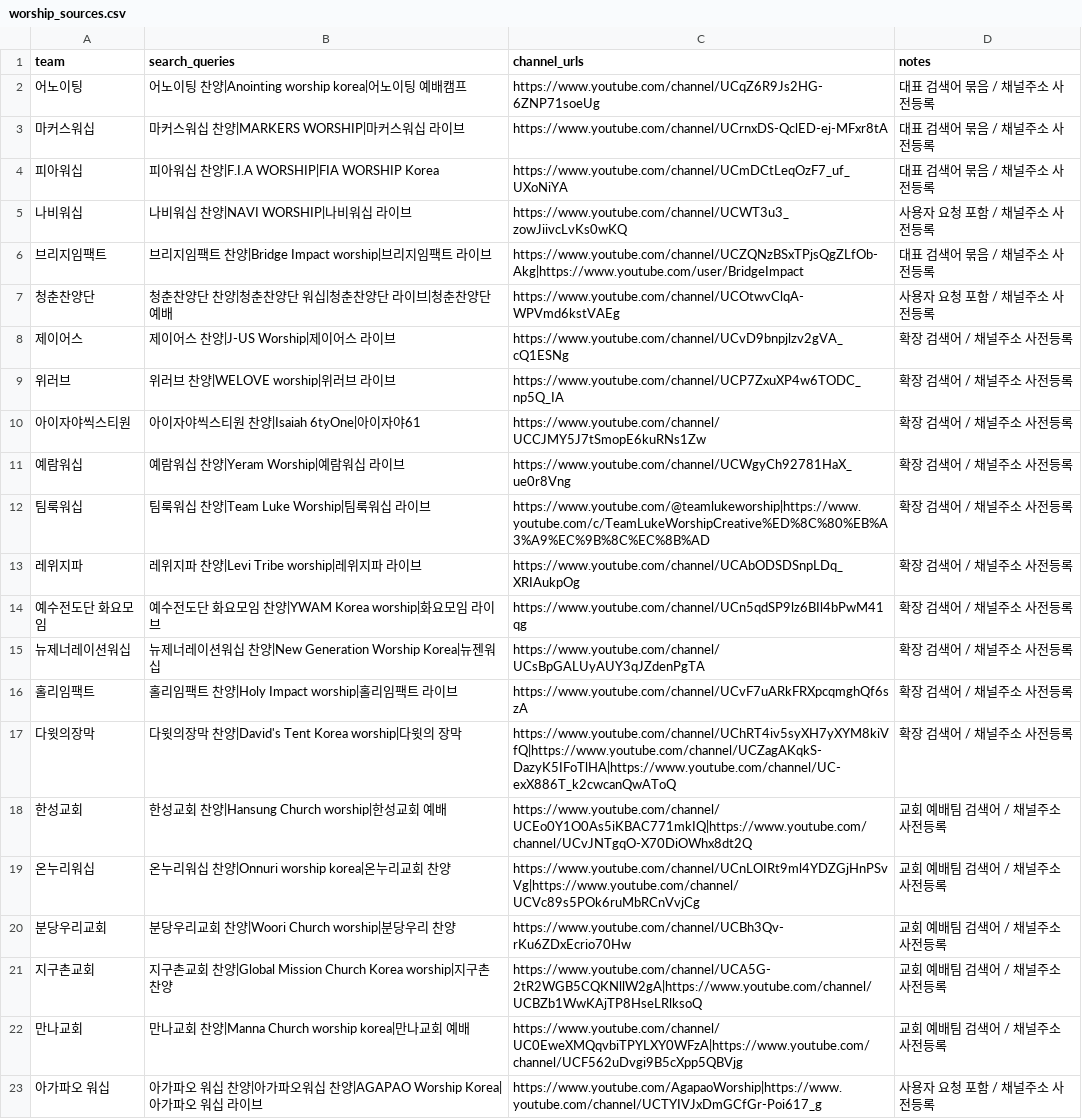
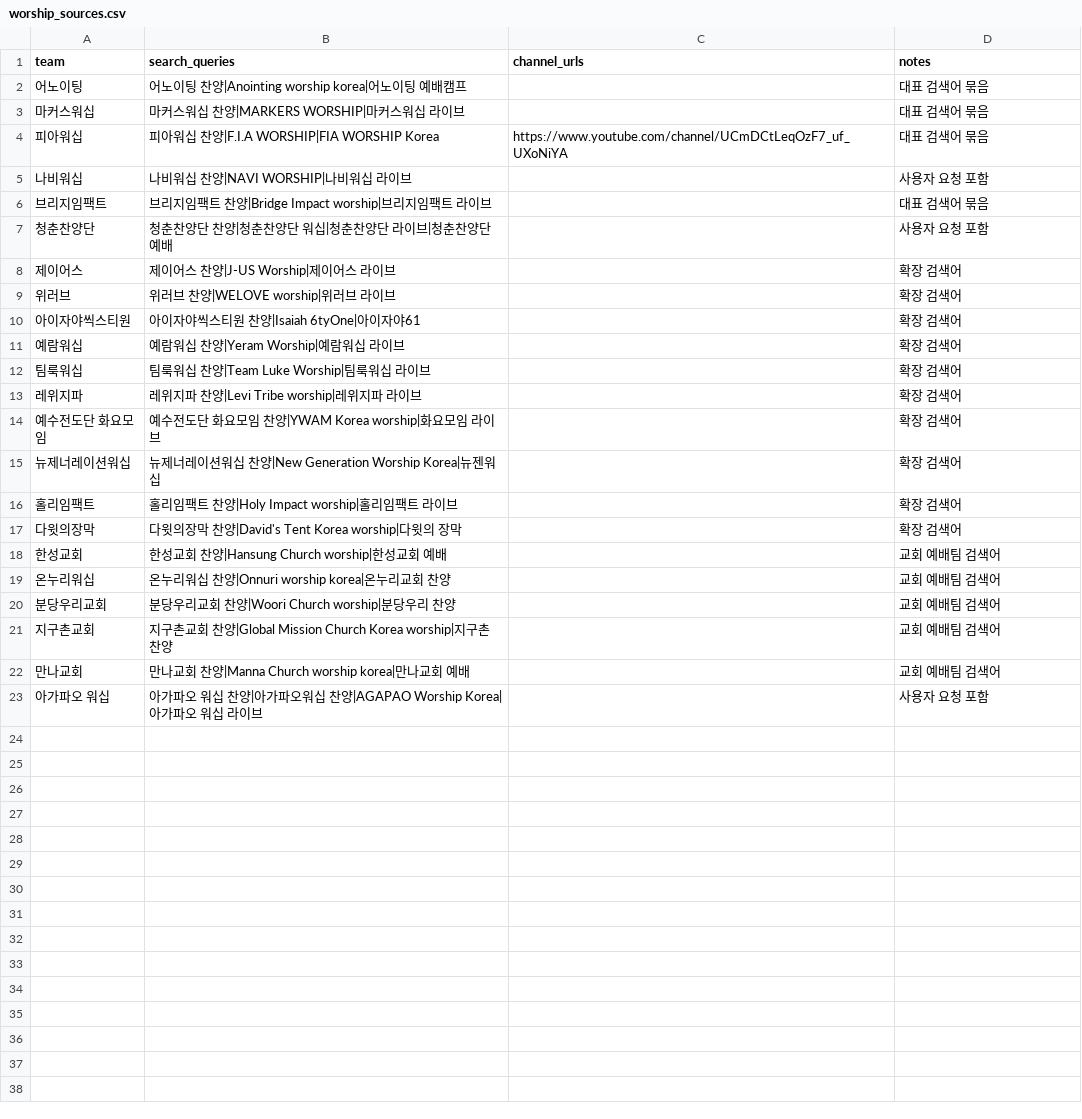
Before and after one commit to Realminho/worchip_conti_builder, a CSV file: worship_sources.csv, drawn as a sheet.

```diff
--- a/worship_sources.csv
+++ b/worship_sources.csv
@@ -1,23 +1,23 @@
 team,search_queries,channel_urls,notes
-어노이팅,어노이팅 찬양|Anointing worship korea|어노이팅 예배캠프,https://www.youtube.com/channel/UCqZ6R9Js2HG-6ZNP71soeUg,대표 검색어 묶음 / 채널주소 사전등록
-마커스워십,마커스워십 찬양|MARKERS WORSHIP|마커스워십 라이브,https://www.youtube.com/channel/UCrnxDS-QclED-ej-MFxr8tA,대표 검색어 묶음 / 채널주소 사전등록
-피아워십,피아워십 찬양|F.I.A WORSHIP|FIA WORSHIP Korea,https://www.youtube.com/channel/UCmDCtLeqOzF7_uf_UXoNiYA,대표 검색어 묶음 / 채널주소 사전등록
-나비워십,나비워십 찬양|NAVI WORSHIP|나비워십 라이브,https://www.youtube.com/channel/UCWT3u3_zowJiivcLvKs0wKQ,사용자 요청 포함 / 채널주소 사전등록
-브리지임팩트,브리지임팩트 찬양|Bridge Impact worship|브리지임팩트 라이브,https://www.youtube.com/channel/UCZQNzBSxTPjsQgZLfOb-Akg|https://www.youtube.com/user/BridgeImpact,대표 검색어 묶음 / 채널주소 사전등록
-청춘찬양단,청춘찬양단 찬양|청춘찬양단 워십|청춘찬양단 라이브|청춘찬양단 예배,https://www.youtube.com/channel/UCOtwvClqA-WPVmd6kstVAEg,사용자 요청 포함 / 채널주소 사전등록
-제이어스,제이어스 찬양|J-US Worship|제이어스 라이브,https://www.youtube.com/channel/UCvD9bnpjlzv2gVA_cQ1ESNg,확장 검색어 / 채널주소 사전등록
-위러브,위러브 찬양|WELOVE worship|위러브 라이브,https://www.youtube.com/channel/UCP7ZxuXP4w6TODC_np5Q_IA,확장 검색어 / 채널주소 사전등록
-아이자야씩스티원,아이자야씩스티원 찬양|Isaiah 6tyOne|아이자야61,https://www.youtube.com/channel/UCCJMY5J7tSmopE6kuRNs1Zw,확장 검색어 / 채널주소 사전등록
-예람워십,예람워십 찬양|Yeram Worship|예람워십 라이브,https://www.youtube.com/channel/UCWgyCh92781HaX_ue0r8Vng,확장 검색어 / 채널주소 사전등록
-팀룩워십,팀룩워십 찬양|Team Luke Worship|팀룩워십 라이브,https://www.youtube.com/@teamlukeworship|https://www.youtube.com/c/TeamLukeWorshipCreative%ED%8C%80%EB%A3%A9%EC%9B%8C%EC%8B%AD,확장 검색어 / 채널주소 사전등록
-레위지파,레위지파 찬양|Levi Tribe worship|레위지파 라이브,https://www.youtube.com/channel/UCAbODSDSnpLDq_XRIAukpOg,확장 검색어 / 채널주소 사전등록
-예수전도단 화요모임,예수전도단 화요모임 찬양|YWAM Korea worship|화요모임 라이브,https://www.youtube.com/channel/UCn5qdSP9lz6BIl4bPwM41qg,확장 검색어 / 채널주소 사전등록
-뉴제너레이션워십,뉴제너레이션워십 찬양|New Generation Worship Korea|뉴젠워십,https://www.youtube.com/channel/UCsBpGALUyAUY3qJZdenPgTA,확장 검색어 / 채널주소 사전등록
-홀리임팩트,홀리임팩트 찬양|Holy Impact worship|홀리임팩트 라이브,https://www.youtube.com/channel/UCvF7uARkFRXpcqmghQf6szA,확장 검색어 / 채널주소 사전등록
-다윗의장막,다윗의장막 찬양|David's Tent Korea worship|다윗의 장막,https://www.youtube.com/channel/UChRT4iv5syXH7yXYM8kiVfQ|https://www.youtube.com/channel/UCZagAKqkS-DazyK5IFoTlHA|https://www.youtube.com/channel/UC-exX886T_k2cwcanQwAToQ,확장 검색어 / 채널주소 사전등록
-한성교회,한성교회 찬양|Hansung Church worship|한성교회 예배,https://www.youtube.com/channel/UCEo0Y1O0As5iKBAC771mkIQ|https://www.youtube.com/channel/UCvJNTgqO-X70DiOWhx8dt2Q,교회 예배팀 검색어 / 채널주소 사전등록
-온누리워십,온누리워십 찬양|Onnuri worship korea|온누리교회 찬양,https://www.youtube.com/channel/UCnLOIRt9ml4YDZGjHnPSvVg|https://www.youtube.com/channel/UCVc89s5POk6ruMbRCnVvjCg,교회 예배팀 검색어 / 채널주소 사전등록
-분당우리교회,분당우리교회 찬양|Woori Church worship|분당우리 찬양,https://www.youtube.com/channel/UCBh3Qv-rKu6ZDxEcrio70Hw,교회 예배팀 검색어 / 채널주소 사전등록
-지구촌교회,지구촌교회 찬양|Global Mission Church Korea worship|지구촌 찬양,https://www.youtube.com/channel/UCA5G-2tR2WGB5CQKNllW2gA|https://www.youtube.com/channel/UCBZb1WwKAjTP8HseLRlksoQ,교회 예배팀 검색어 / 채널주소 사전등록
-만나교회,만나교회 찬양|Manna Church worship korea|만나교회 예배,https://www.youtube.com/channel/UC0EweXMQqvbiTPYLXY0WFzA|https://www.youtube.com/channel/UCF562uDvgi9B5cXpp5QBVjg,교회 예배팀 검색어 / 채널주소 사전등록
-아가파오 워십,아가파오 워십 찬양|아가파오워십 찬양|AGAPAO Worship Korea|아가파오 워십 라이브,https://www.youtube.com/AgapaoWorship|https://www.youtube.com/channel/UCTYIVJxDmGCfGr-Poi617_g,사용자 요청 포함 / 채널주소 사전등록
+어노이팅,어노이팅 찬양|Anointing worship korea|어노이팅 예배캠프,,대표 검색어 묶음
+마커스워십,마커스워십 찬양|MARKERS WORSHIP|마커스워십 라이브,,대표 검색어 묶음
+피아워십,피아워십 찬양|F.I.A WORSHIP|FIA WORSHIP Korea,https://www.youtube.com/channel/UCmDCtLeqOzF7_uf_UXoNiYA,대표 검색어 묶음
+나비워십,나비워십 찬양|NAVI WORSHIP|나비워십 라이브,,사용자 요청 포함
+브리지임팩트,브리지임팩트 찬양|Bridge Impact worship|브리지임팩트 라이브,,대표 검색어 묶음
+청춘찬양단,청춘찬양단 찬양|청춘찬양단 워십|청춘찬양단 라이브|청춘찬양단 예배,,사용자 요청 포함
+제이어스,제이어스 찬양|J-US Worship|제이어스 라이브,,확장 검색어
+위러브,위러브 찬양|WELOVE worship|위러브 라이브,,확장 검색어
+아이자야씩스티원,아이자야씩스티원 찬양|Isaiah 6tyOne|아이자야61,,확장 검색어
+예람워십,예람워십 찬양|Yeram Worship|예람워십 라이브,,확장 검색어
+팀룩워십,팀룩워십 찬양|Team Luke Worship|팀룩워십 라이브,,확장 검색어
+레위지파,레위지파 찬양|Levi Tribe worship|레위지파 라이브,,확장 검색어
+예수전도단 화요모임,예수전도단 화요모임 찬양|YWAM Korea worship|화요모임 라이브,,확장 검색어
+뉴제너레이션워십,뉴제너레이션워십 찬양|New Generation Worship Korea|뉴젠워십,,확장 검색어
+홀리임팩트,홀리임팩트 찬양|Holy Impact worship|홀리임팩트 라이브,,확장 검색어
+다윗의장막,다윗의장막 찬양|David's Tent Korea worship|다윗의 장막,,확장 검색어
+한성교회,한성교회 찬양|Hansung Church worship|한성교회 예배,,교회 예배팀 검색어
+온누리워십,온누리워십 찬양|Onnuri worship korea|온누리교회 찬양,,교회 예배팀 검색어
+분당우리교회,분당우리교회 찬양|Woori Church worship|분당우리 찬양,,교회 예배팀 검색어
+지구촌교회,지구촌교회 찬양|Global Mission Church Korea worship|지구촌 찬양,,교회 예배팀 검색어
+만나교회,만나교회 찬양|Manna Church worship korea|만나교회 예배,,교회 예배팀 검색어
+아가파오 워십,아가파오 워십 찬양|아가파오워십 찬양|AGAPAO Worship Korea|아가파오 워십 라이브,,사용자 요청 포함
```
Also changed, not shown: 1 other file.
